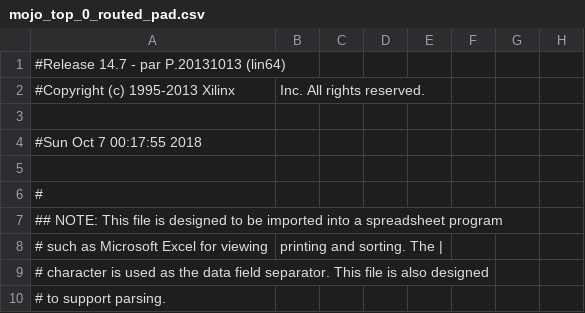
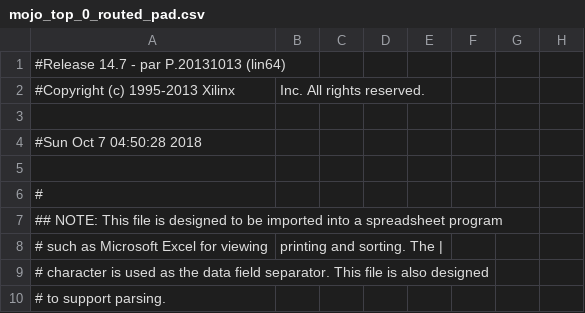
Before and after one commit to jeremyng123/fpgaMhp, a CSV file: work/planAhead/fpga1Badder/fpga1Badder.runs/impl_1/mojo_top_0_routed_pad.csv, drawn as a sheet; only a part is shown; the diff names each change by its address in the sheet, - before the commit and + after, or states it on an @@ line.

```diff
--- a/work/planAhead/fpga1Badder/fpga1Badder.runs/impl_1/mojo_top_0_routed_pad.csv
+++ b/work/planAhead/fpga1Badder/fpga1Badder.runs/impl_1/mojo_top_0_routed_pad.csv
-A4: #Sun Oct 7 00:17:55 2018
+A4: #Sun Oct 7 04:50:28 2018
```
Also changed, not shown: 56 other files.
